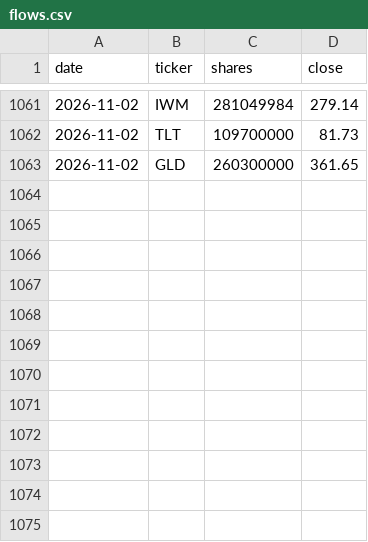
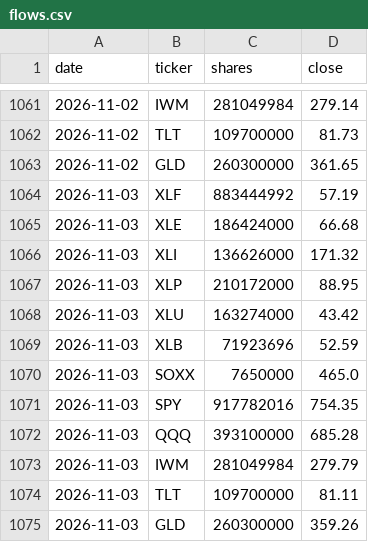
Before and after one commit to Krysson/CapitalMarketsMacro, a CSV file: history/flows.csv, drawn as a sheet; only a part is shown, gaps mark what is left out.

```diff
--- a/history/flows.csv
+++ b/history/flows.csv
@@ -1063 +1063,13 @@ date,ticker,shares,close
 2026-11-02,GLD,260300000,361.65
+2026-11-03,XLF,883444992,57.19
+2026-11-03,XLE,186424000,66.68
+2026-11-03,XLI,136626000,171.32
+2026-11-03,XLP,210172000,88.95
+2026-11-03,XLU,163274000,43.42
+2026-11-03,XLB,71923696,52.59
+2026-11-03,SOXX,7650000,465.0
+2026-11-03,SPY,917782016,754.35
+2026-11-03,QQQ,393100000,685.28
+2026-11-03,IWM,281049984,279.79
+2026-11-03,TLT,109700000,81.11
+2026-11-03,GLD,260300000,359.26
```
Also changed, not shown: history/breadth.csv, history/oi_footprints.csv, 2 other files.
